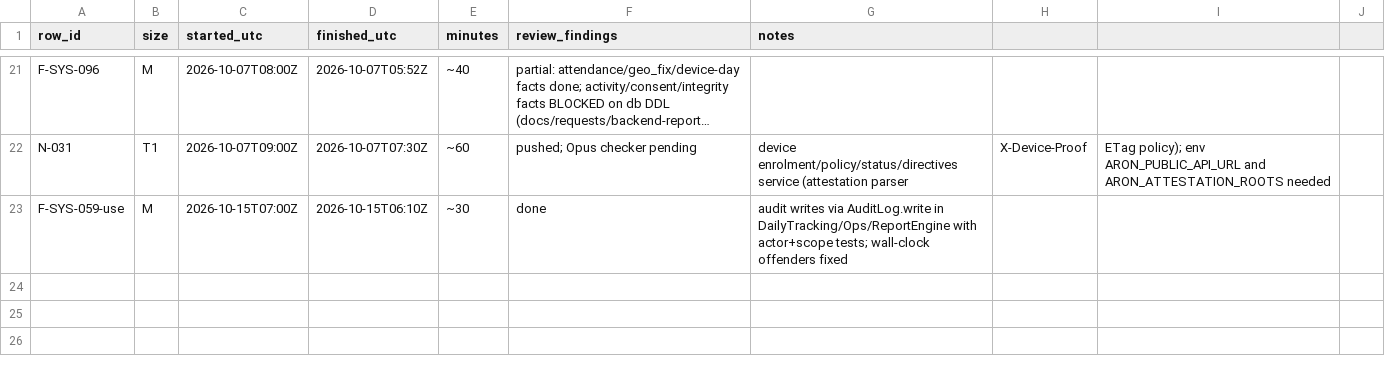
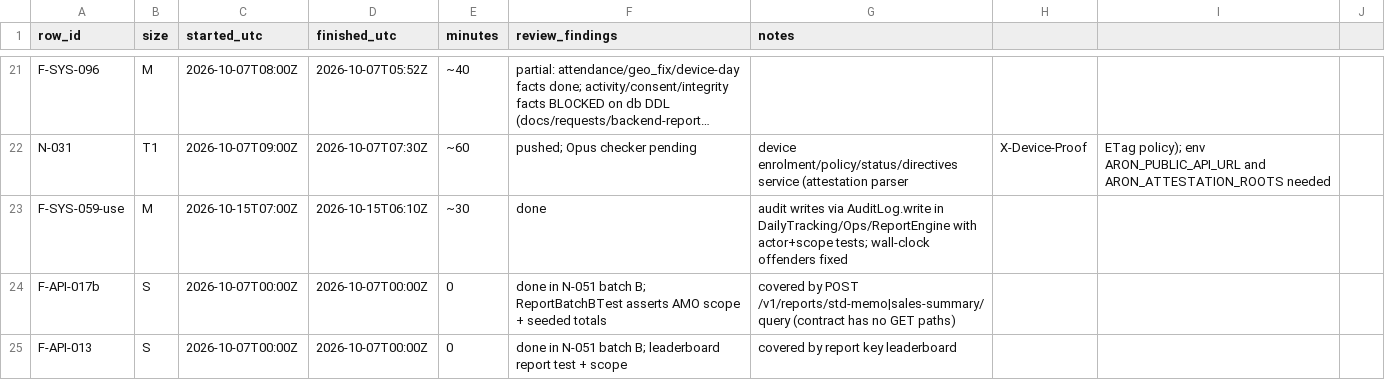
Before and after one commit to asefameerador96-ctrl/Aron-Pro-Max, a CSV file: docs/status/backend-reports.csv, drawn as a sheet; only a part is shown, gaps mark what is left out; long unchanged cells end in ….

```diff
--- a/docs/status/backend-reports.csv
+++ b/docs/status/backend-reports.csv
@@ -23 +23,3 @@ N-031,T1,2026-10-07T09:00Z,2026-10-07T07:30Z,~60,pushed; Opus checker pending,de
 F-SYS-059-use,M,2026-10-15T07:00Z,2026-10-15T06:10Z,~30,done,audit writes via AuditLog.write in DailyTracking/Ops/ReportEngine with actor+scope tests; wall-clock offenders fixed
+F-API-017b,S,2026-10-07T00:00Z,2026-10-07T00:00Z,0,"done in N-051 batch B; ReportBatchBTest asserts AMO scope + seeded totals","covered by POST /v1/reports/std-memo|sales-summary/query (contract has no GET paths)"
+F-API-013,S,2026-10-07T00:00Z,2026-10-07T00:00Z,0,"done in N-051 batch B; leaderboard report test + scope","covered by report key leaderboard"
```
Also changed, not shown: 16 other files.
